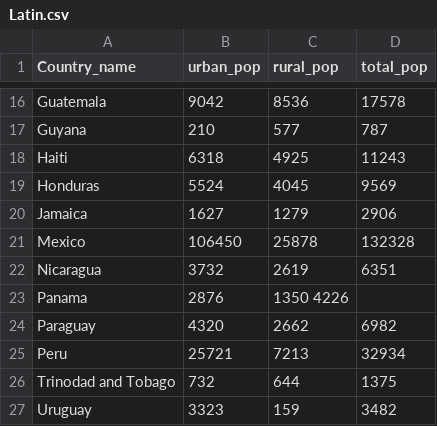
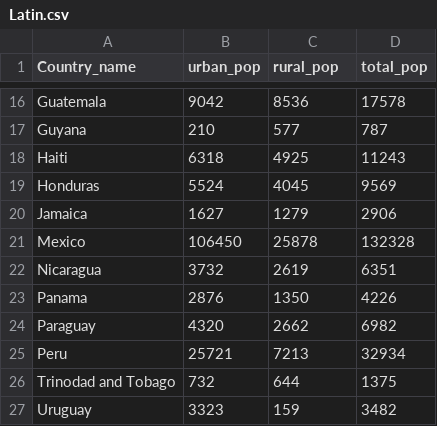
Before and after one commit to hkim-21/Google-Earth-Project, a CSV file: Latin.csv, drawn as a sheet; only a part is shown, gaps mark what is left out.

Commit message:
Update Latin.csv

```diff
--- a/Latin.csv
+++ b/Latin.csv
@@ -22,3 +22,3 @@ Mexico              ,106450  ,25878    ,132328
 Nicaragua           ,3732    ,2619     ,6351
-Panama              ,2876    ,1350     4226
+Panama              ,2876    ,1350     ,4226
 Paraguay            ,4320    ,2662     ,6982
```
